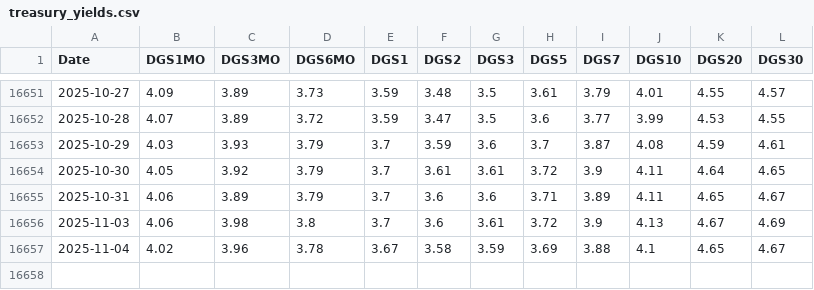
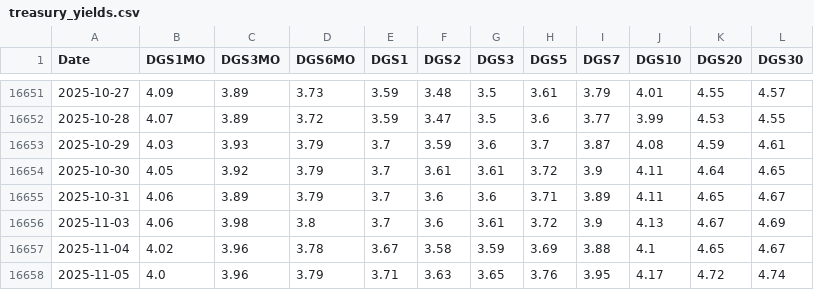
Before and after one commit to CSCoder33/Yield-Curve, a CSV file: data/treasury_yields.csv, drawn as a sheet; only a part is shown, gaps mark what is left out.

```diff
--- a/data/treasury_yields.csv
+++ b/data/treasury_yields.csv
@@ -16657 +16657,2 @@ Date,DGS1MO,DGS3MO,DGS6MO,DGS1,DGS2,DGS3,DGS5,DGS7,DGS10,DGS20,DGS30
 2025-11-04,4.02,3.96,3.78,3.67,3.58,3.59,3.69,3.88,4.1,4.65,4.67
+2025-11-05,4.0,3.96,3.79,3.71,3.63,3.65,3.76,3.95,4.17,4.72,4.74
```
Also changed, not shown: 2 other files.
